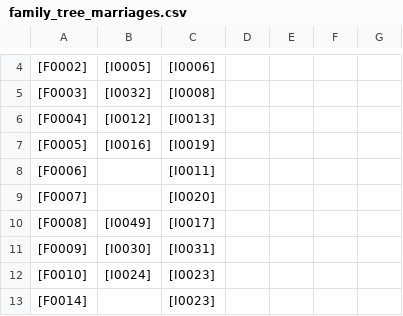
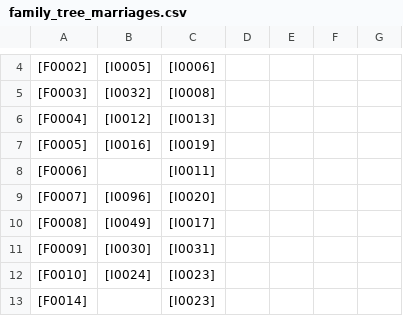
Before and after one commit to artickl/family, a CSV file: export/family_tree_marriages.csv, drawn as a sheet; only a part is shown, gaps mark what is left out; the diff names each change by its address in the sheet, - before the commit and + after, or states it on an @@ line.

```diff
--- a/export/family_tree_marriages.csv
+++ b/export/family_tree_marriages.csv
-B9: (empty)
+B9: [I0096]
```
Also changed, not shown: export/family_tree.csv, export/family_tree_persons.csv, 1 other file.
